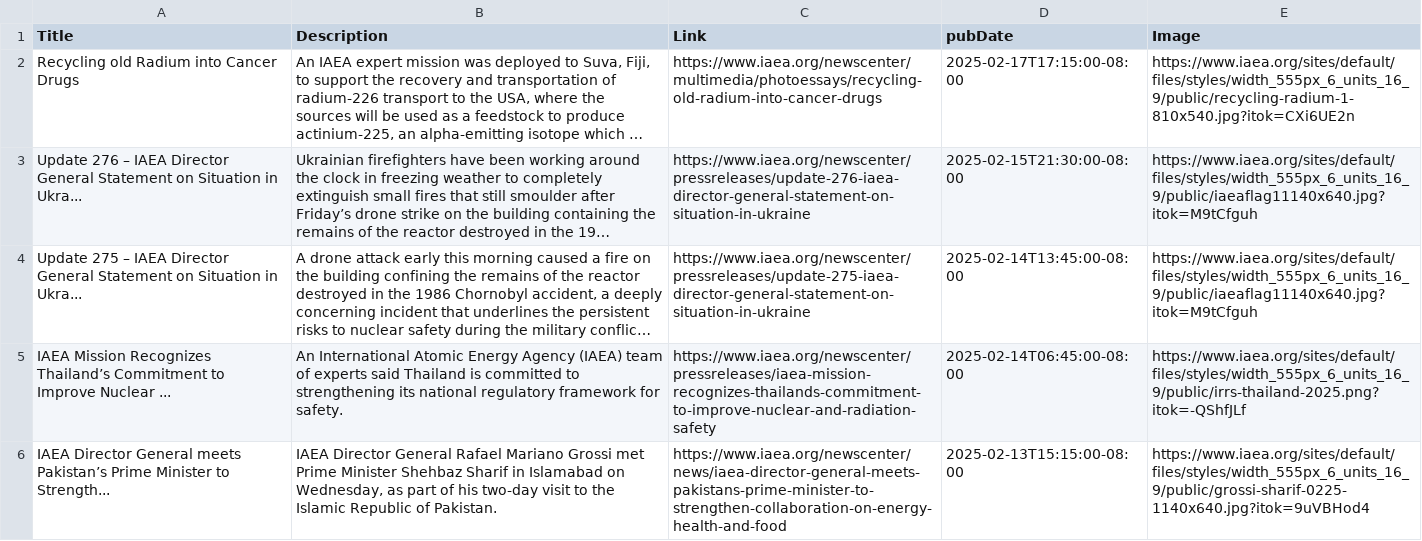
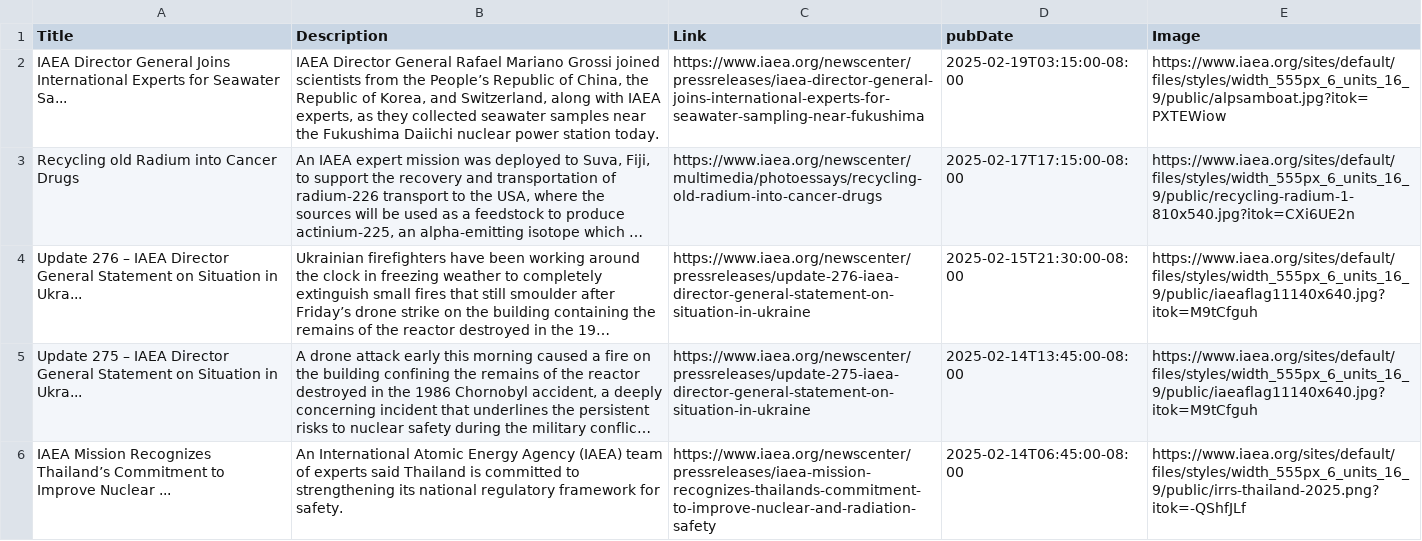
Before and after one commit to NewsCorpGSOC/newscorpgsoc.github.io, a TSV file: GoogleSheets/IAEA.tsv, drawn as a sheet; only a part is shown; the shorter side is filled out with more unchanged rows; long unchanged cells end in …; the diff names each change by its address in the sheet, - before the commit and + after, or states it on an @@ line.

Commit message:
Routine update of IAEA TSV file

```diff
--- a/GoogleSheets/IAEA.tsv
+++ b/GoogleSheets/IAEA.tsv
+row 2: IAEA Director General Joins International Experts for Seawater Sa... | IAEA Director General Rafael Mariano Grossi joined scientists from the People’s Republic of China, the Republic of Korea, and Switzerland, along with IAEA experts, as they collected seawater samples near the Fukushima Daiichi nuclear power station today. | https://www.iaea.org/newscenter/pressreleases/iaea-director-general-joins-international-experts-for-seawater-sampling-near-fukushima | 2025-02-19T03:15:00-08:00 | https://www.iaea.org/sites/default/files/styles/width_555px_6_units_16_9/public/alpsamboat.jpg?itok=PXTEWiow
```
